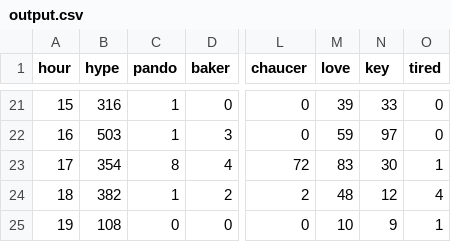
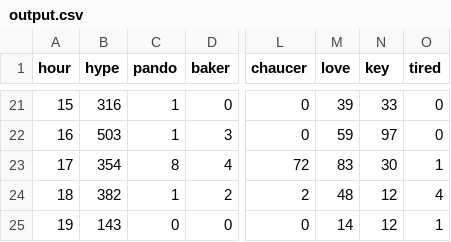
Before and after one commit to hugovk/hypes-per-hour, a CSV file: data/output.csv, drawn as a sheet; only a part is shown, gaps mark what is left out; the diff names each change by its address in the sheet, - before the commit and + after, or states it on an @@ line.

Commit message:
Automatic hypes update!

```diff
--- a/data/output.csv
+++ b/data/output.csv
-B25 (hype): 108
+B25 (hype): 143
-M25 (love): 10
+M25 (love): 14
-N25 (key): 9
+N25 (key): 12
```
Also changed, not shown: data/output.tsv, 1 other file.
